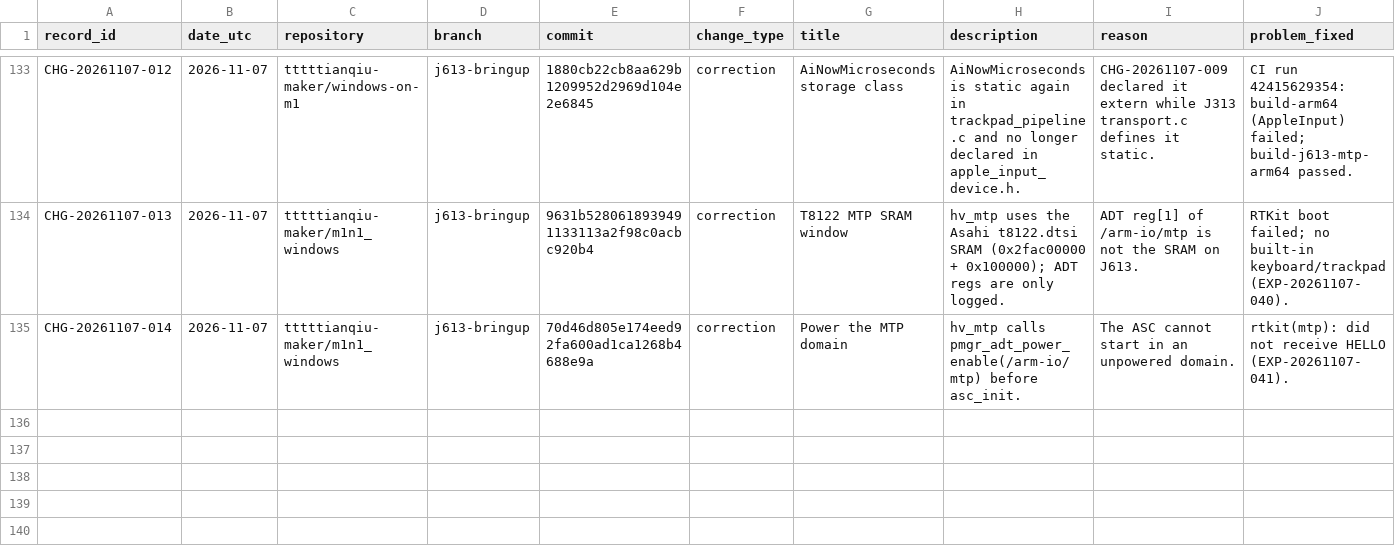
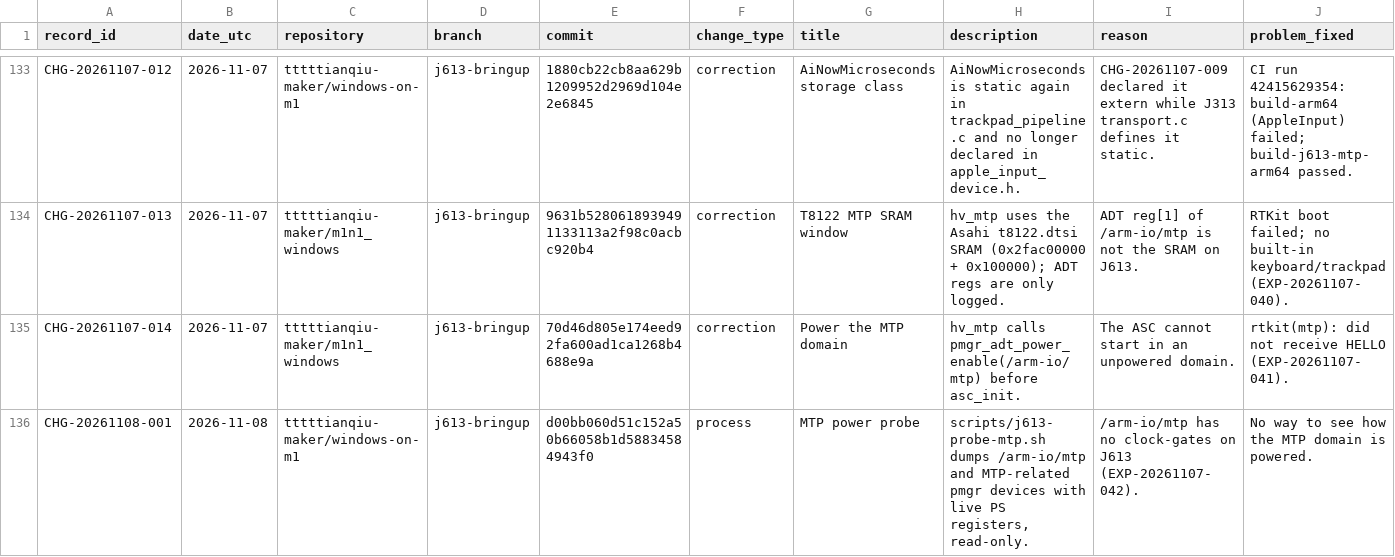
Before and after one commit to tttttianqiu-maker/windows-on-m1, a CSV file: investigation/CHANGES.csv, drawn as a sheet; only a part is shown, gaps mark what is left out; rows hold the shown columns only; the diff names each change by its address in the sheet, - before the commit and + after, or states it on an @@ line.

```diff
--- a/investigation/CHANGES.csv
+++ b/investigation/CHANGES.csv
+row 136: CHG-20261108-001 | 2026-11-08 | tttttianqiu-maker/windows-on-m1 | j613-bringup | d00bb060d51c152a50b66058b1d58834584943f0 | process | MTP power probe | scripts/j613-probe-mtp.sh dumps /arm-io/mtp and MTP-related pmgr devices with live PS registers, read-only. | /arm-io/mtp has no clock-gates on J613 (EXP-20261107-042). | No way to see how the MTP domain is powered.
```
